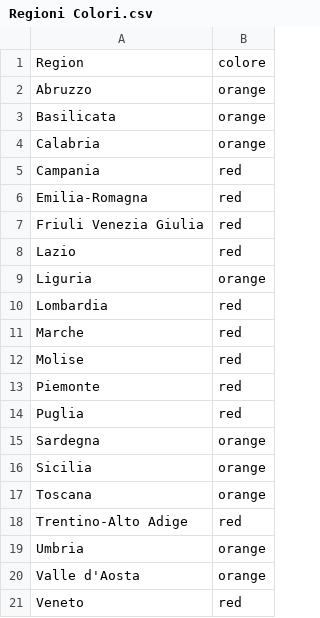
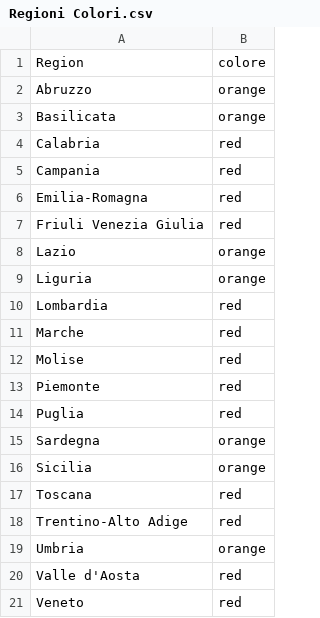
Before and after one commit to AntonioArcodia/DatiRegioneColori, a CSV file: Regioni Colori.csv, drawn as a sheet.

Commit message:
Update Regioni Colori.csv

```diff
--- a/Regioni Colori.csv
+++ b/Regioni Colori.csv
@@ -3,3 +3,3 @@ Abruzzo,orange
 Basilicata,orange
-Calabria,orange
+Calabria,red
 Campania,red
@@ -7,3 +7,3 @@ Emilia-Romagna,red
 Friuli Venezia Giulia,red
-Lazio,red
+Lazio,orange
 Liguria,orange
@@ -16,6 +16,6 @@ Sardegna,orange
 Sicilia,orange
-Toscana,orange
+Toscana,red
 Trentino-Alto Adige,red
 Umbria,orange
-Valle d'Aosta,orange
+Valle d'Aosta,red
 Veneto,red
```
